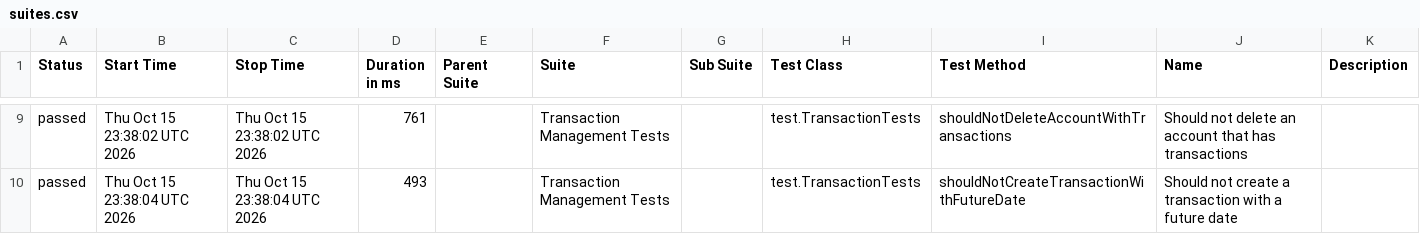
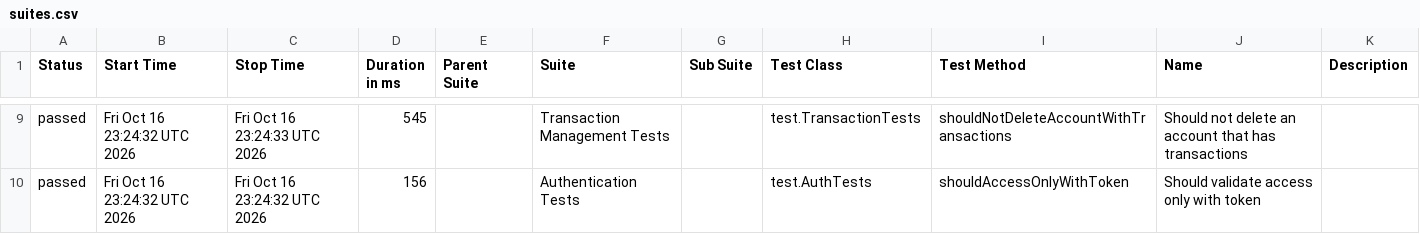
Before and after one commit to JosinaldoGJunior/java-automation-api, a CSV file: data/suites.csv, drawn as a sheet; only a part is shown, gaps mark what is left out; the diff covers the shown part only.

```diff
--- a/data/suites.csv
+++ b/data/suites.csv
@@ -9,2 +9,2 @@
-"passed","Thu Oct 15 23:38:02 UTC 2026","Thu Oct 15 23:38:02 UTC 2026","761","","Transaction Management Tests","","test.TransactionTests","shouldNotDeleteAccountWithTransactions","Should not delete an account that has transactions",""
-"passed","Thu Oct 15 23:38:04 UTC 2026","Thu Oct 15 23:38:04 UTC 2026","493","","Transaction Management Tests","","test.TransactionTests","shouldNotCreateTransactionWithFutureDate","Should not create a transaction with a future date",""
+"passed","Fri Oct 16 23:24:32 UTC 2026","Fri Oct 16 23:24:33 UTC 2026","545","","Transaction Management Tests","","test.TransactionTests","shouldNotDeleteAccountWithTransactions","Should not delete an account that has transactions",""
+"passed","Fri Oct 16 23:24:32 UTC 2026","Fri Oct 16 23:24:32 UTC 2026","156","","Authentication Tests","","test.AuthTests","shouldAccessOnlyWithToken","Should validate access only with token",""
```
Also changed, not shown: 1 added row, 1 removed row and 30 edited cells elsewhere in this file, 31 other files.
